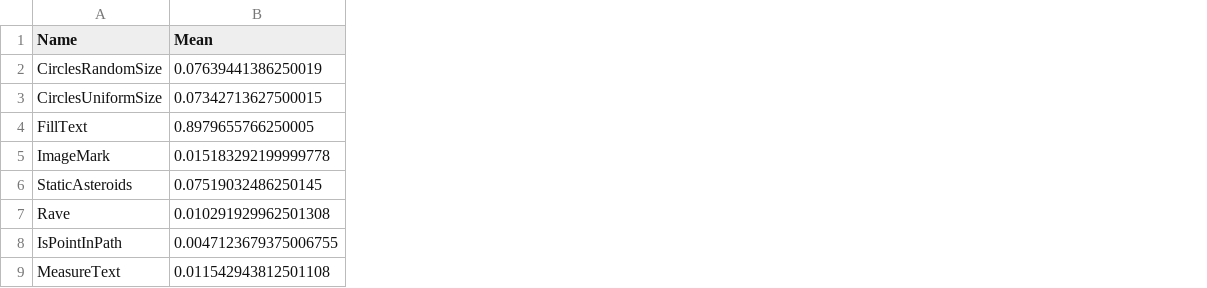
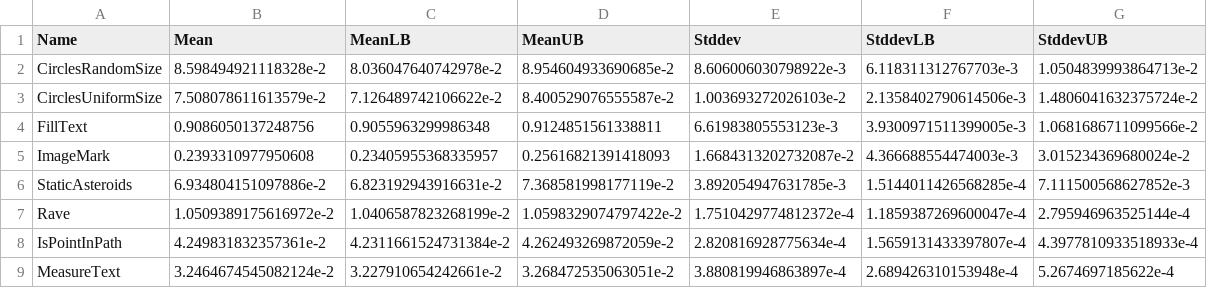
Before and after one commit to ku-fpg/blank-canvas-mark, a CSV file: results/Linux-Firefox-JavaScript.csv, drawn as a sheet; the diff names each change by its address in the sheet, - before the commit and + after, or states it on an @@ line.

```diff
--- a/results/Linux-Firefox-JavaScript.csv
+++ b/results/Linux-Firefox-JavaScript.csv
+column C (MeanLB), rows 2-9: 8.036047640742978e-2 | 7.126489742106622e-2 | 0.9055963299986348 | 0.23405955368335957 | 6.823192943916631e-2 | 1.0406587823268199e-2 | 4.2311661524731384e-2 | 3.227910654242661e-2
+column D (MeanUB), rows 2-9: 8.954604933690685e-2 | 8.400529076555587e-2 | 0.9124851561338811 | 0.25616821391418093 | 7.368581998177119e-2 | 1.0598329074797422e-2 | 4.262493269872059e-2 | 3.268472535063051e-2
+column E (Stddev), rows 2-9: 8.606006030798922e-3 | 1.003693272026103e-2 | 6.61983805553123e-3 | 1.6684313202732087e-2 | 3.892054947631785e-3 | 1.7510429774812372e-4 | 2.820816928775634e-4 | 3.880819946863897e-4
+column F (StddevLB), rows 2-9: 6.118311312767703e-3 | 2.1358402790614506e-3 | 3.9300971511399005e-3 | 4.366688554474003e-3 | 1.5144011426568285e-4 | 1.1859387269600047e-4 | 1.5659131433397807e-4 | 2.689426310153948e-4
+column G (StddevUB), rows 2-9: 1.0504839993864713e-2 | 1.4806041632375724e-2 | 1.0681686711099566e-2 | 3.015234369680024e-2 | 7.111500568627852e-3 | 2.795946963525144e-4 | 4.3977810933518933e-4 | 5.2674697185622e-4
-B2 (Mean): 0.07639441386250019
+B2 (Mean): 8.598494921118328e-2
-B3 (Mean): 0.07342713627500015
+B3 (Mean): 7.508078611613579e-2
-B4 (Mean): 0.8979655766250005
+B4 (Mean): 0.9086050137248756
-B5 (Mean): 0.015183292199999778
+B5 (Mean): 0.2393310977950608
-B6 (Mean): 0.07519032486250145
+B6 (Mean): 6.934804151097886e-2
-B7 (Mean): 0.010291929962501308
+B7 (Mean): 1.0509389175616972e-2
-B8 (Mean): 0.0047123679375006755
+B8 (Mean): 4.249831832357361e-2
-B9 (Mean): 0.011542943812501108
+B9 (Mean): 3.2464674545082124e-2
```
Also changed, not shown: results/Linux-Chrome-BlankCanvas.csv, results/Linux-Chrome-JavaScript.csv, 3 other files.
